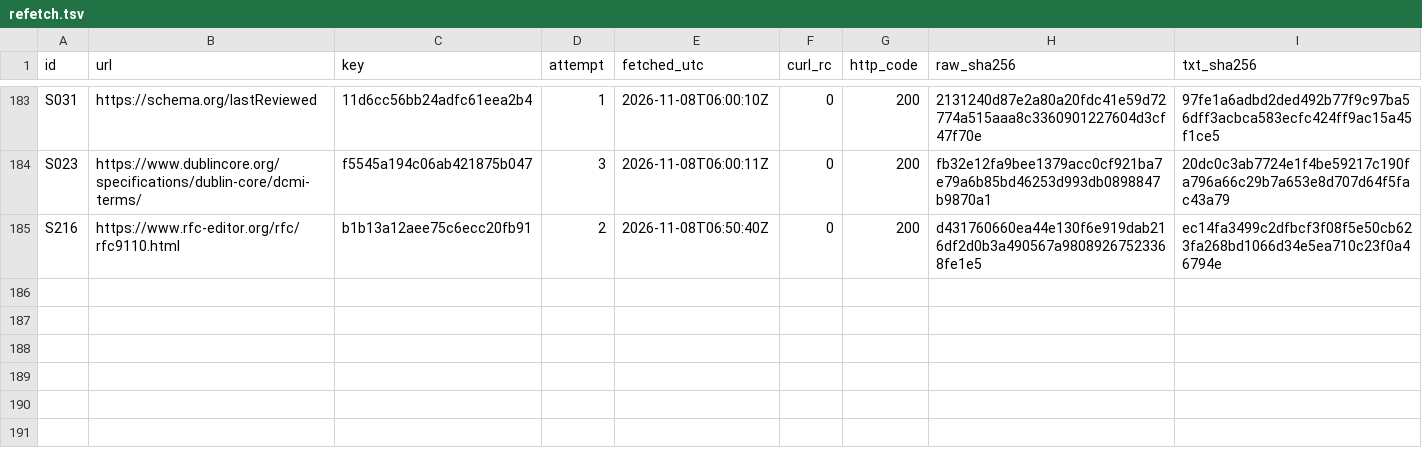
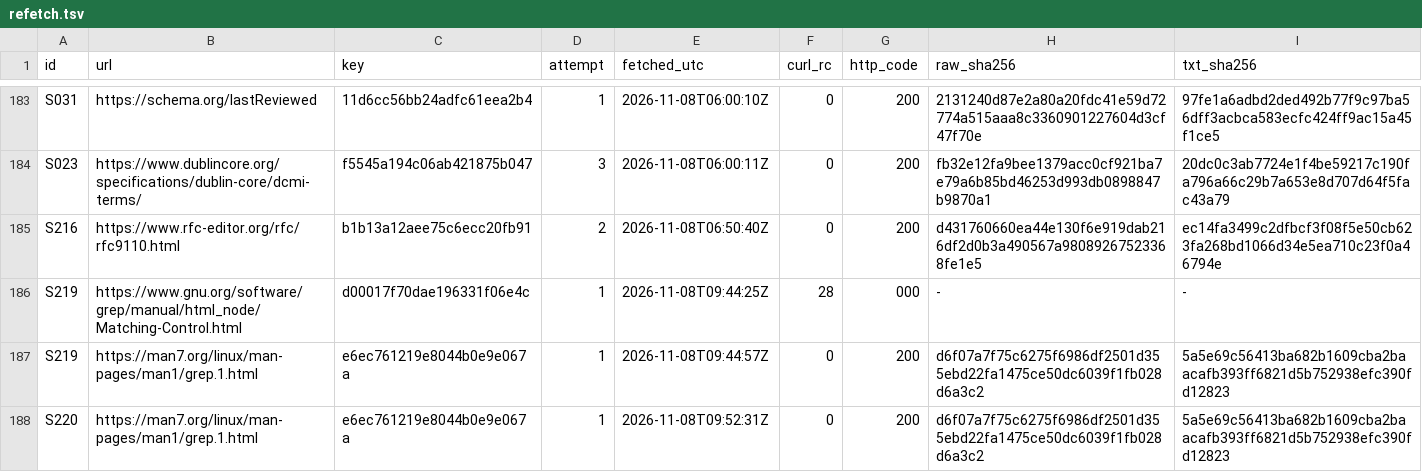
Before and after one commit to VeigaPunk/chousa-shokunin, a TSV file: corpus/evidence/round57/refetch.tsv, drawn as a sheet; only a part is shown, gaps mark what is left out; the diff names each change by its address in the sheet, - before the commit and + after, or states it on an @@ line.

Commit message:
round-90: freeze — three claims (control-receipt driver discipline; printed curation verdict + detector witnesses; SKILL tally freshness), instruments, expectations, before receipts, S220 row

```diff
--- a/corpus/evidence/round57/refetch.tsv
+++ b/corpus/evidence/round57/refetch.tsv
+row 186: S219 | https://www.gnu.org/software/grep/manual/html_node/Matching-Control.html | d00017f70dae196331f06e4c | 1 | 2026-11-08T09:44:25Z | 28 | 000 | - | -
+row 187: S219 | https://man7.org/linux/man-pages/man1/grep.1.html | e6ec761219e8044b0e9e067a | 1 | 2026-11-08T09:44:57Z | 0 | 200 | d6f07a7f75c6275f6986df2501d355ebd22fa1475ce50dc6039f1fb028d6a3c2 | 5a5e69c56413ba682b1609cba2baacafb393ff6821d5b752938efc390fd12823
+row 188: S220 | https://man7.org/linux/man-pages/man1/grep.1.html | e6ec761219e8044b0e9e067a | 1 | 2026-11-08T09:52:31Z | 0 | 200 | d6f07a7f75c6275f6986df2501d355ebd22fa1475ce50dc6039f1fb028d6a3c2 | 5a5e69c56413ba682b1609cba2baacafb393ff6821d5b752938efc390fd12823
```
Also changed, not shown: .ufo/waves/round-90/egress.tsv, 24 other files.
